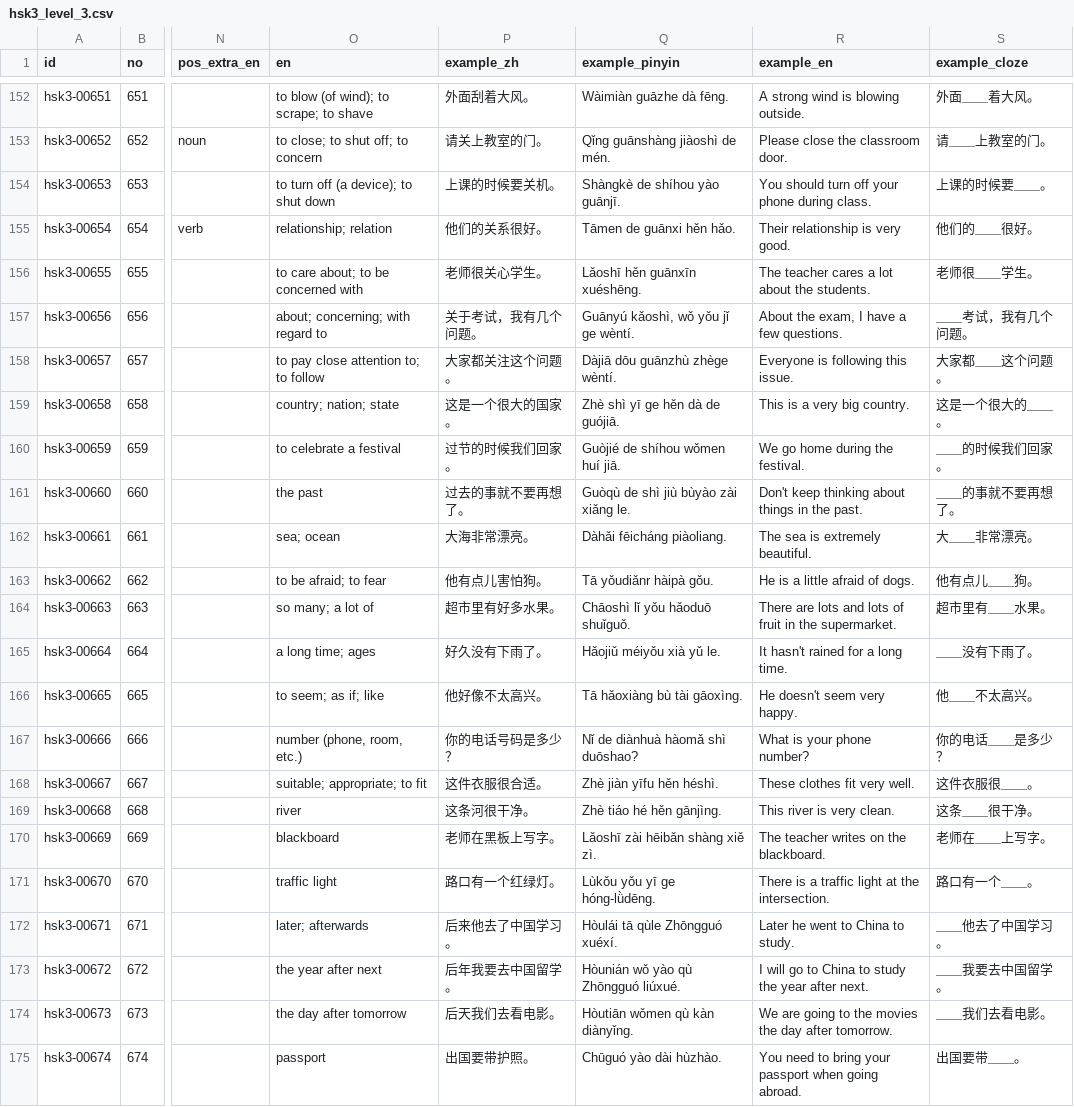
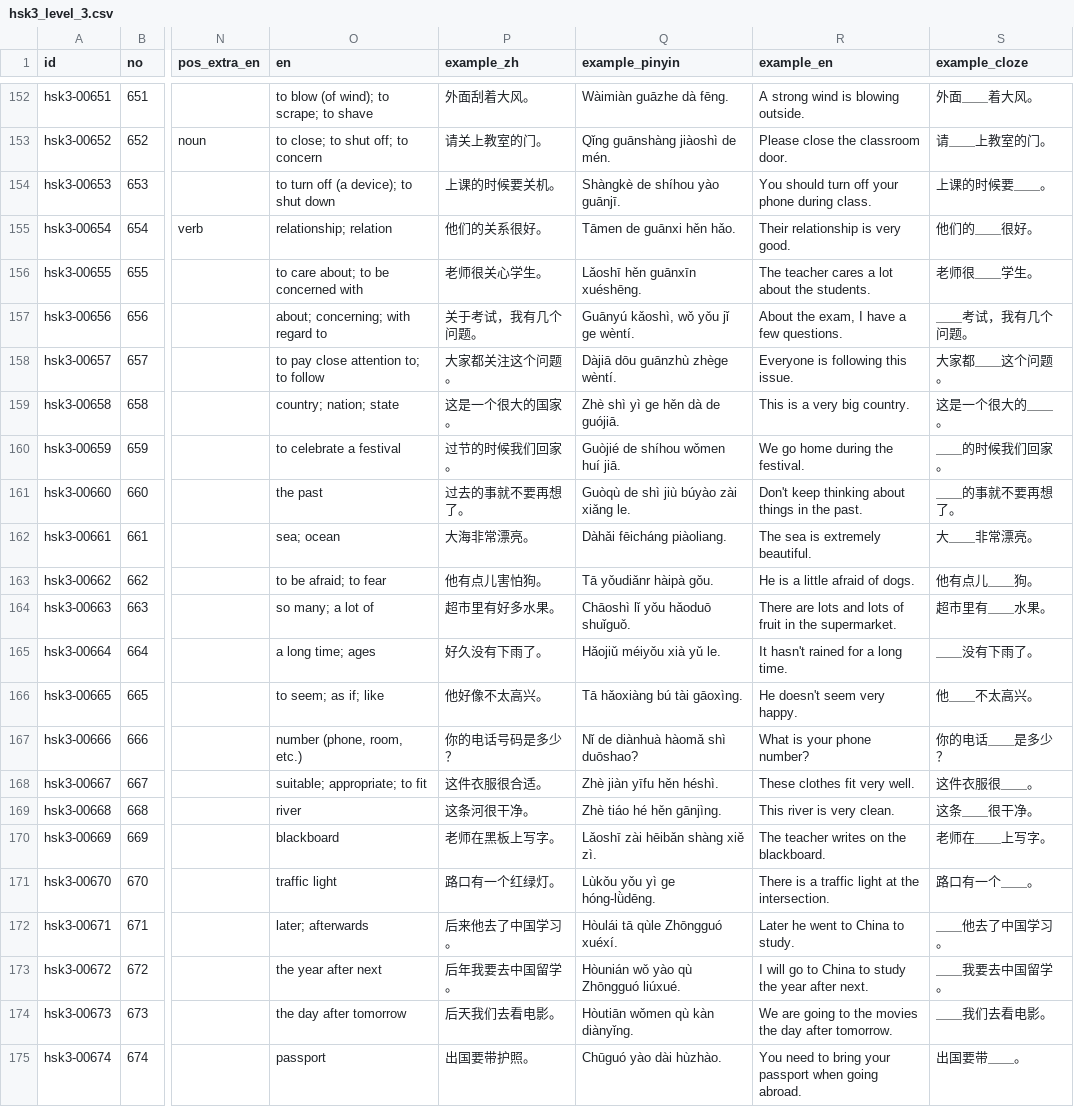
Before and after one commit to itsyujay/hsk3-vocabulary, a CSV file: data/levels/hsk3_level_3.csv, drawn as a sheet; only a part is shown, gaps mark what is left out; the diff covers the shown part only; the diff names each change by its address in the sheet, - before the commit and + after, or states it on an @@ line.

```diff
--- a/data/levels/hsk3_level_3.csv
+++ b/data/levels/hsk3_level_3.csv
-Q159 (example_pinyin): Zhè shì yī ge hěn dà de guójiā.
+Q159 (example_pinyin): Zhè shì yì ge hěn dà de guójiā.
-Q161 (example_pinyin): Guòqù de shì jiù bùyào zài xiǎng le.
+Q161 (example_pinyin): Guòqù de shì jiù búyào zài xiǎng le.
-Q166 (example_pinyin): Tā hǎoxiàng bù tài gāoxìng.
+Q166 (example_pinyin): Tā hǎoxiàng bú tài gāoxìng.
-Q171 (example_pinyin): Lùkǒu yǒu yī ge hóng-lǜdēng.
+Q171 (example_pinyin): Lùkǒu yǒu yì ge hóng-lǜdēng.
```
Also changed, not shown: 64 edited cells elsewhere in this file, data/levels/hsk3_level_1.csv, data/levels/hsk3_level_2.csv, 18 other files.
